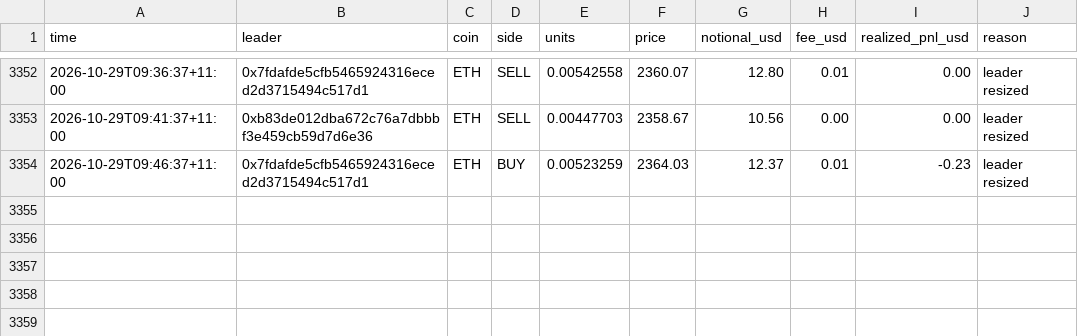
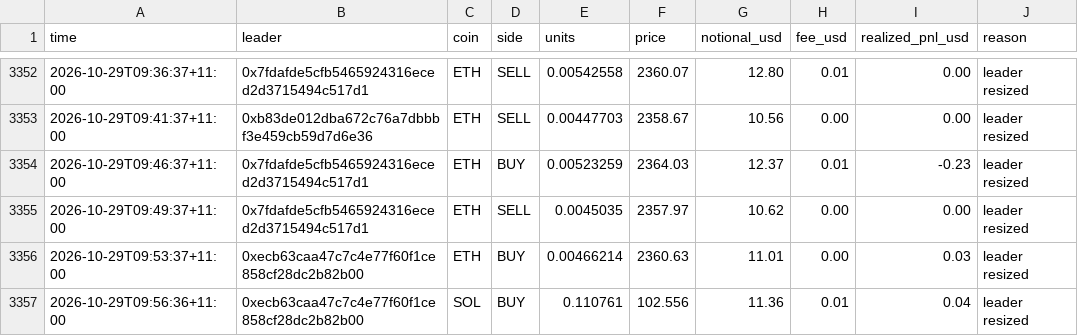
Before and after one commit to cosmick07/invo-copybot, a CSV file: data/trades.csv, drawn as a sheet; only a part is shown, gaps mark what is left out; the diff names each change by its address in the sheet, - before the commit and + after, or states it on an @@ line.

```diff
--- a/data/trades.csv
+++ b/data/trades.csv
+row 3355: 2026-10-29T09:49:37+11:00 | 0x7fdafde5cfb5465924316eced2d3715494c517d1 | ETH | SELL | 0.0045035 | 2357.97 | 10.62 | 0.00 | 0.00 | leader resized
+row 3356: 2026-10-29T09:53:37+11:00 | 0xecb63caa47c7c4e77f60f1ce858cf28dc2b82b00 | ETH | BUY | 0.00466214 | 2360.63 | 11.01 | 0.00 | 0.03 | leader resized
+row 3357: 2026-10-29T09:56:36+11:00 | 0xecb63caa47c7c4e77f60f1ce858cf28dc2b82b00 | SOL | BUY | 0.110761 | 102.556 | 11.36 | 0.01 | 0.04 | leader resized
```
Also changed, not shown: data/equity.csv, 3 other files.
